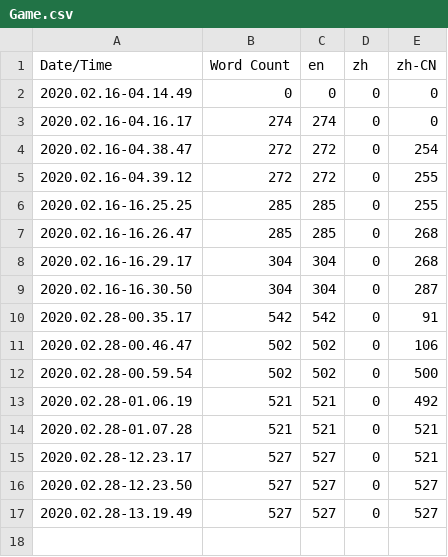
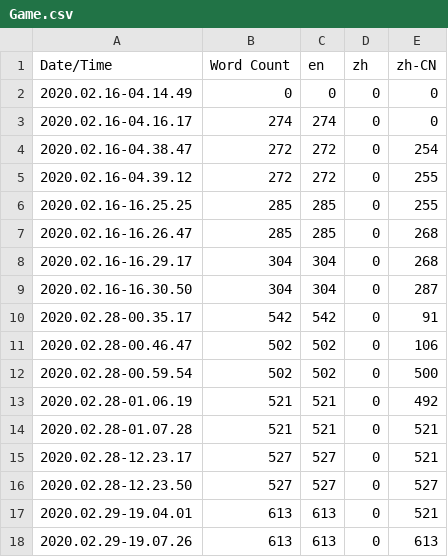
Before and after one commit to AdemJensen/Gobang-Game-UE4, a CSV file: Content/Localization/Game/Game.csv, drawn as a sheet; removed rows and columns are numbered as before the commit, all else as after; the diff names each change by its address in the sheet, - before the commit and + after, or states it on an @@ line.

```diff
--- a/Content/Localization/Game/Game.csv
+++ b/Content/Localization/Game/Game.csv
-row 17: 2020.02.28-13.19.49 | 527 | 527 | 0 | 527
+row 17: 2020.02.29-19.04.01 | 613 | 613 | 0 | 521
+row 18: 2020.02.29-19.07.26 | 613 | 613 | 0 | 613
```
Also changed, not shown: 26 other files.
